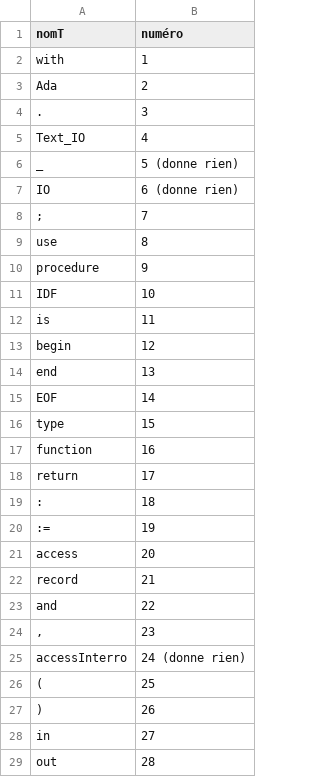
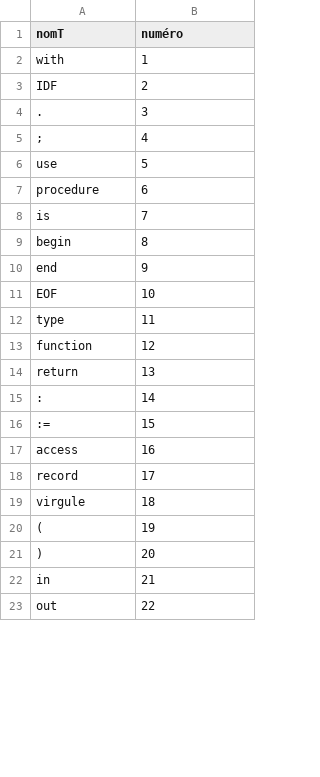
Before and after one commit to LeBoufty/pcl, a CSV file: src/outils/DictionnaireSynthaxique_T.csv, drawn as a sheet; only a part is shown; the diff covers the shown part only.

Commit message:
dico MAJ

```diff
--- a/src/outils/DictionnaireSynthaxique_T.csv
+++ b/src/outils/DictionnaireSynthaxique_T.csv
@@ -2,28 +2,22 @@ nomT,numéro
 "with",1
-"Ada",2
+"IDF",2
 ".",3
-"Text_IO",4
-"_",5 (donne rien)
-"IO",6 (donne rien)
-";",7
-"use",8
-"procedure",9
-"IDF",10
-"is",11
-"begin",12
-"end",13
-"EOF",14
-"type",15
-"function",16
-"return",17
-":",18
-":=",19
-"access",20
-"record",21
-"and",22
-",",23
-"accessInterro",24 (donne rien)
-"(",25
-")",26
-"in",27
-"out",28
+";",4
+"use",5
+"procedure",6
+"is",7
+"begin",8
+"end",9
+"EOF",10
+"type",11
+"function",12
+"return",13
+":",14
+":=",15
+"access",16
+"record",17
+"virgule",18
+"(",19
+")",20
+"in",21
+"out",22
```
Also changed, not shown: 1 added row and 33 edited cells elsewhere in this file.
